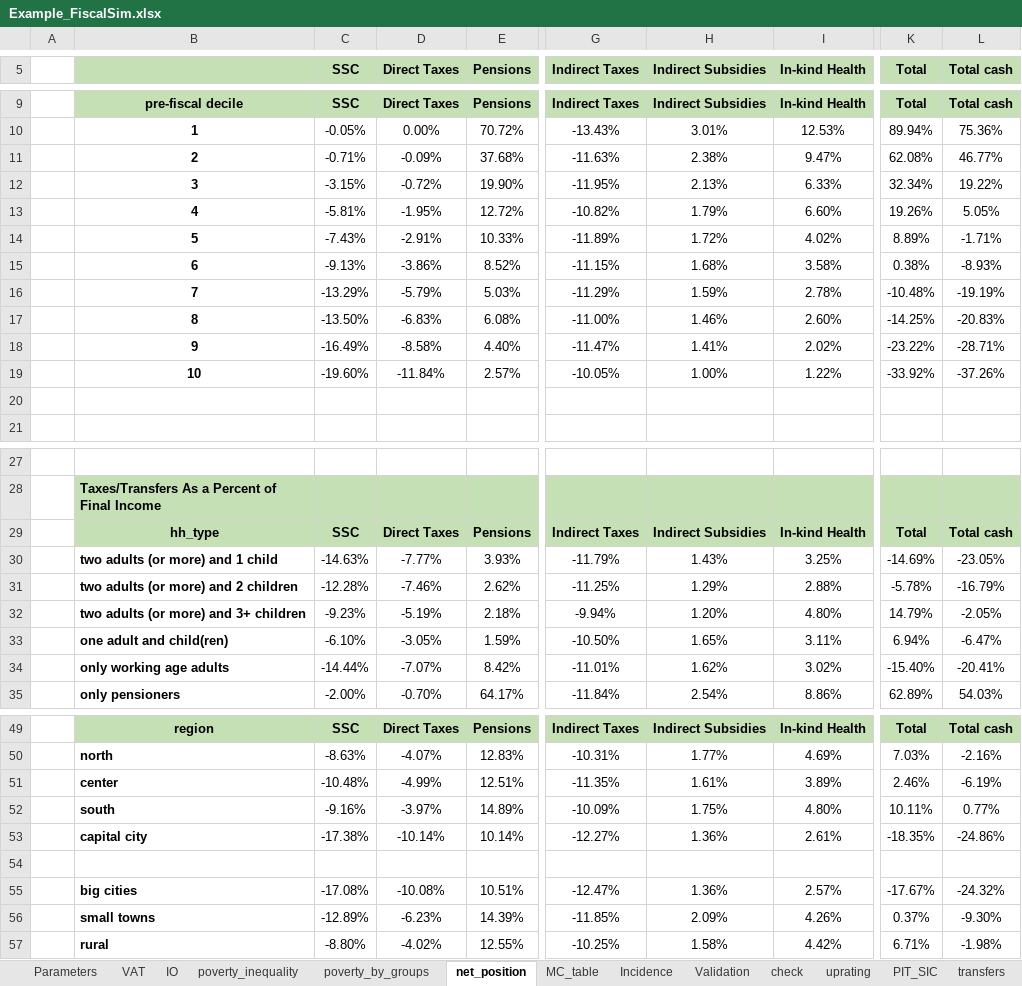
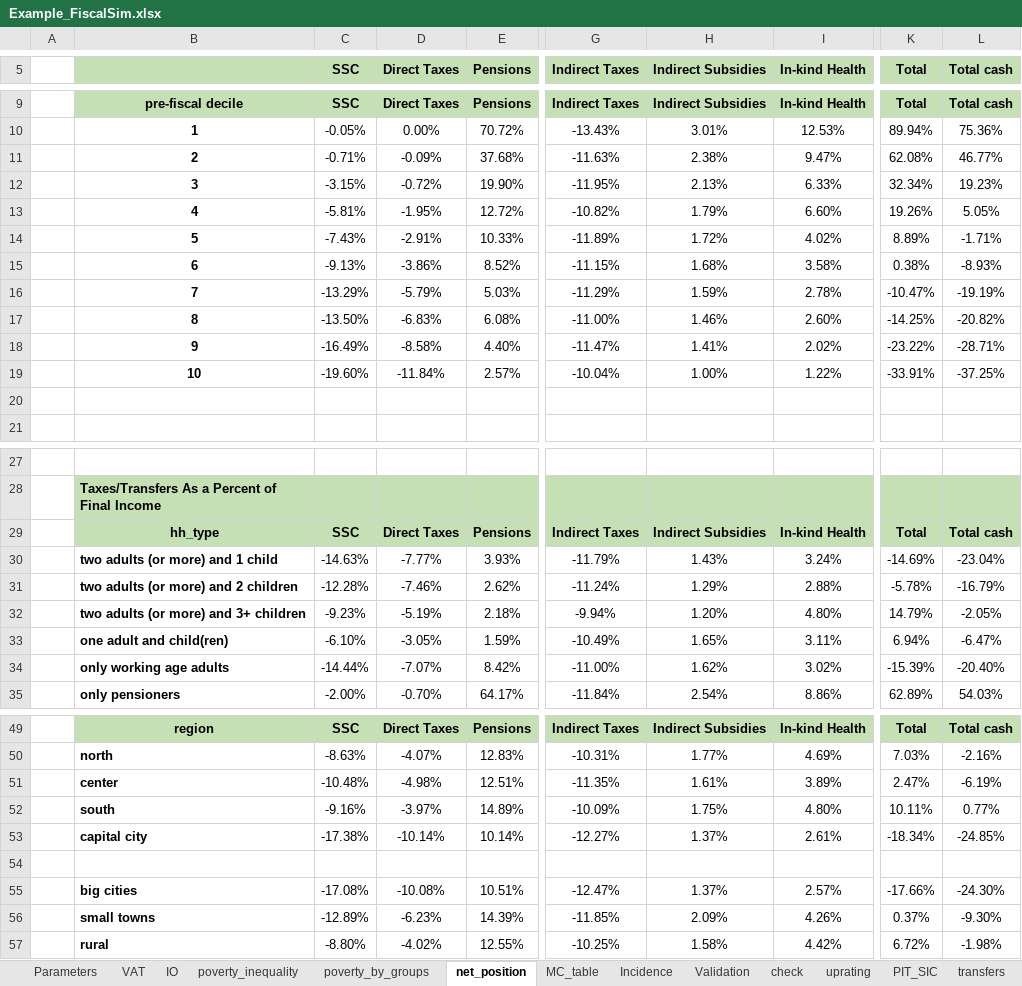
Before and after one commit to wbEPL/Example_FiscalSim, an Excel workbook: 03.Tool/Example_FiscalSim.xlsx, sheet net_position, drawn as a sheet; only a part is shown, gaps mark what is left out; values as stored, in another font and other column widths than the file's, no borders; charts and pictures not drawn; the diff covers the shown part only; the diff names each change by its address in the sheet, - before the commit and + after, or states it on an @@ line.

```diff
--- a/03.Tool/Example_FiscalSim.xlsx (sheet net_position)
+++ b/03.Tool/Example_FiscalSim.xlsx (sheet net_position)
-L12 (Total cash): 19.22%
+L12 (Total cash): 19.23%
-K16 (Total): -10.48%
+K16 (Total): -10.47%
-L17 (Total cash): -20.83%
+L17 (Total cash): -20.82%
-G19 (Indirect Taxes): -10.05%
+G19 (Indirect Taxes): -10.04%
-K19 (Total): -33.92%
+K19 (Total): -33.91%
-L19 (Total cash): -37.26%
+L19 (Total cash): -37.25%
-I30 (In-kind Health): 3.25%
+I30 (In-kind Health): 3.24%
-L30 (Total cash): -23.05%
+L30 (Total cash): -23.04%
-G31 (Indirect Taxes): -11.25%
+G31 (Indirect Taxes): -11.24%
-G33 (Indirect Taxes): -10.50%
+G33 (Indirect Taxes): -10.49%
-G34 (Indirect Taxes): -11.01%
+G34 (Indirect Taxes): -11.00%
-K34 (Total): -15.40%
+K34 (Total): -15.39%
-L34 (Total cash): -20.41%
+L34 (Total cash): -20.40%
-D51 (Direct Taxes): -4.99%
+D51 (Direct Taxes): -4.98%
-K51 (Total): 2.46%
+K51 (Total): 2.47%
-H53 (Indirect Subsidies): 1.36%
+H53 (Indirect Subsidies): 1.37%
-K53 (Total): -18.35%
+K53 (Total): -18.34%
-L53 (Total cash): -24.86%
+L53 (Total cash): -24.85%
-H55 (Indirect Subsidies): 1.36%
+H55 (Indirect Subsidies): 1.37%
-K55 (Total): -17.67%
+K55 (Total): -17.66%
-L55 (Total cash): -24.32%
+L55 (Total cash): -24.30%
-K57 (Total): 6.71%
+K57 (Total): 6.72%
```
Also changed, not shown: 2 edited cells elsewhere in this sheet, sheet VAT, sheet MC, sheet all, sheet totals, sheet MC_table, sheet Incidence, 4 more sheets, hidden cells, charts or pictures, 7 other files.
